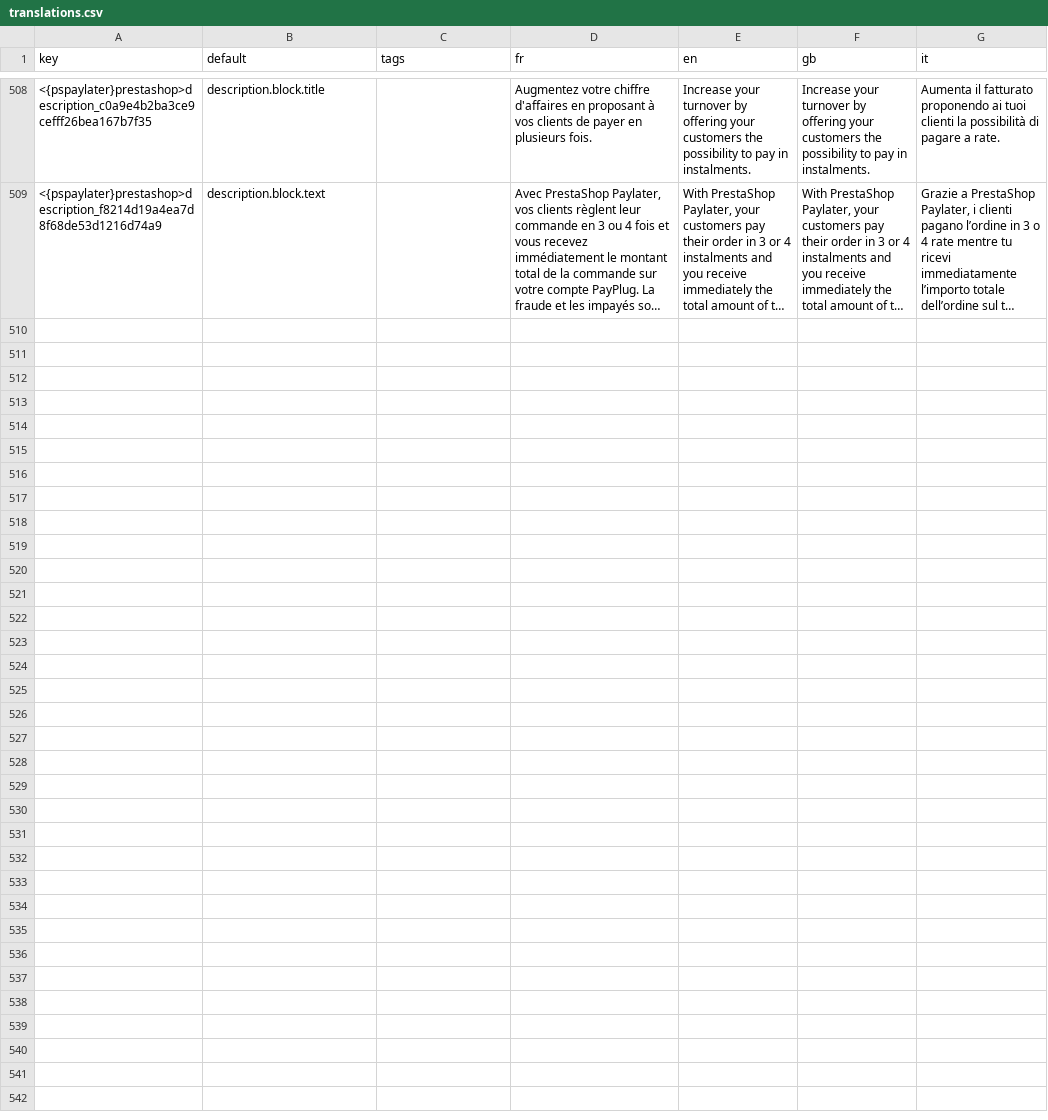
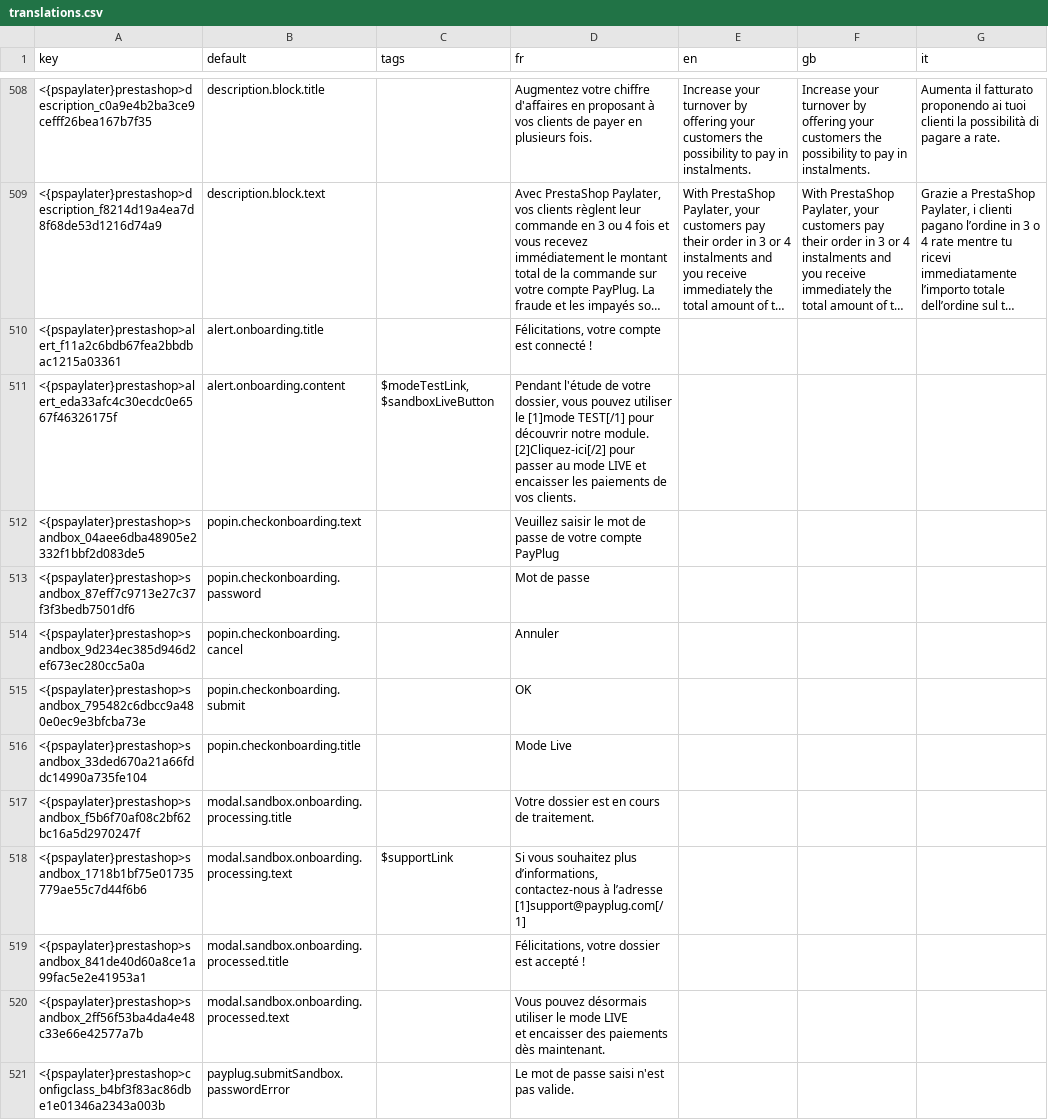
Before and after one commit to payplug/payplug-prestashop, a CSV file: dev/dist/pspaylater/translations.csv, drawn as a sheet; only a part is shown, gaps mark what is left out; long unchanged cells end in …; ↵ is a line break in a cell; the diff names each change by its address in the sheet, - before the commit and + after, or states it on an @@ line.

Commit message:
PRE-743 Alerts workflow

```diff
--- a/dev/dist/pspaylater/translations.csv
+++ b/dev/dist/pspaylater/translations.csv
+row 510: <{pspaylater}prestashop>alert_f11a2c6bdb67fea2bbdbac1215a03361 | alert.onboarding.title |  | Félicitations, votre compte est connecté !
+row 511: <{pspaylater}prestashop>alert_eda33afc4c30ecdc0e6567f46326175f | alert.onboarding.content | $modeTestLink, $sandboxLiveButton | Pendant l'étude de votre dossier, vous pouvez utiliser le [1]mode TEST[/1] pour découvrir notre module. ↵ [2]Cliquez-ici[/2] pour passer au mode LIVE et encaisser les paiements de vos clients.
+row 512: <{pspaylater}prestashop>sandbox_04aee6dba48905e2332f1bbf2d083de5 | popin.checkonboarding.text |  | Veuillez saisir le mot de passe de votre compte PayPlug
+row 513: <{pspaylater}prestashop>sandbox_87eff7c9713e27c37f3f3bedb7501df6 | popin.checkonboarding.password |  | Mot de passe
+row 514: <{pspaylater}prestashop>sandbox_9d234ec385d946d2ef673ec280cc5a0a | popin.checkonboarding.cancel |  | Annuler
+row 515: <{pspaylater}prestashop>sandbox_795482c6dbcc9a480e0ec9e3bfcba73e | popin.checkonboarding.submit |  | OK
+row 516: <{pspaylater}prestashop>sandbox_33ded670a21a66fddc14990a735fe104 | popin.checkonboarding.title |  | Mode Live
+row 517: <{pspaylater}prestashop>sandbox_f5b6f70af08c2bf62bc16a5d2970247f | modal.sandbox.onboarding.processing.title |  | Votre dossier est en cours de traitement.
+row 518: <{pspaylater}prestashop>sandbox_1718b1bf75e01735779ae55c7d44f6b6 | modal.sandbox.onboarding.processing.text | $supportLink | Si vous souhaitez plus d’informations, ↵ contactez-nous à l’adresse [1]support@payplug.com[/1]
+row 519: <{pspaylater}prestashop>sandbox_841de40d60a8ce1a99fac5e2e41953a1 | modal.sandbox.onboarding.processed.title |  | Félicitations, votre dossier est accepté !
+row 520: <{pspaylater}prestashop>sandbox_2ff56f53ba4da4e48c33e66e42577a7b | modal.sandbox.onboarding.processed.text |  | Vous pouvez désormais utiliser le mode LIVE ↵ et encaisser des paiements dès maintenant.
+row 521: <{pspaylater}prestashop>configclass_b4bf3f83ac86dbe1e01346a2343a003b | payplug.submitSandbox.passwordError |  | Le mot de passe saisi n'est pas valide.
```
Also changed, not shown: dev/dist/payplug/translations.csv, 14 other files.
